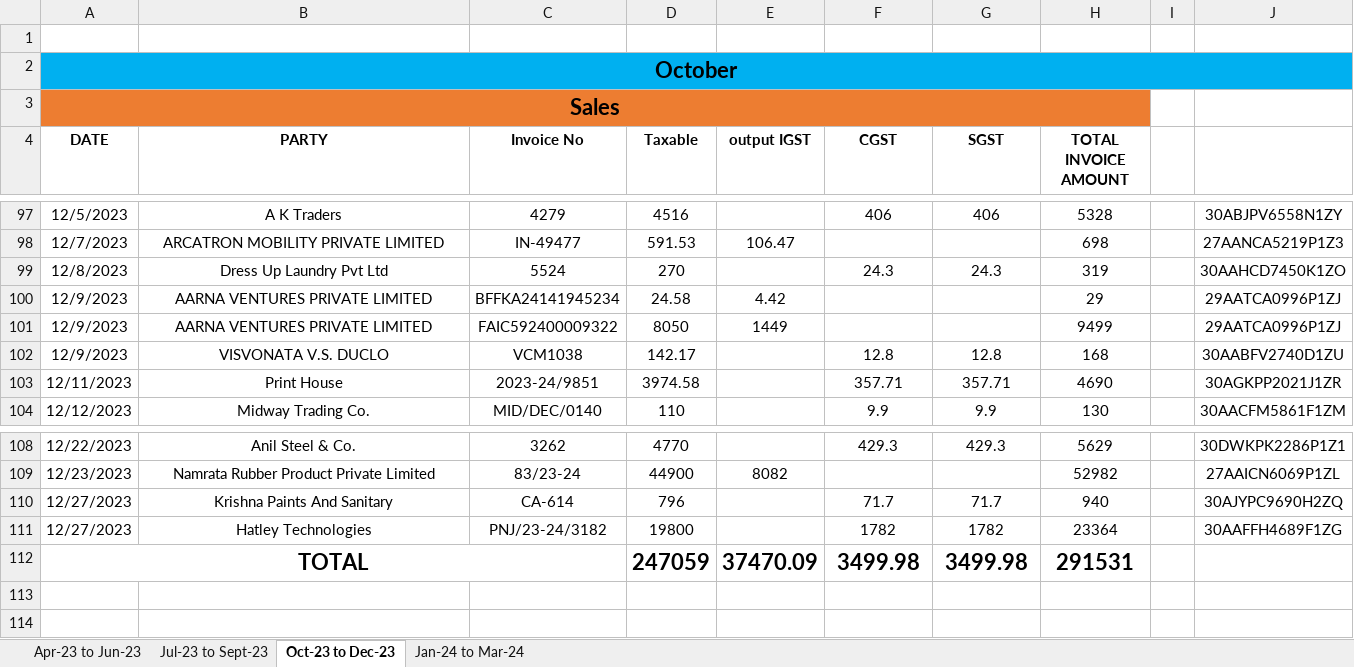
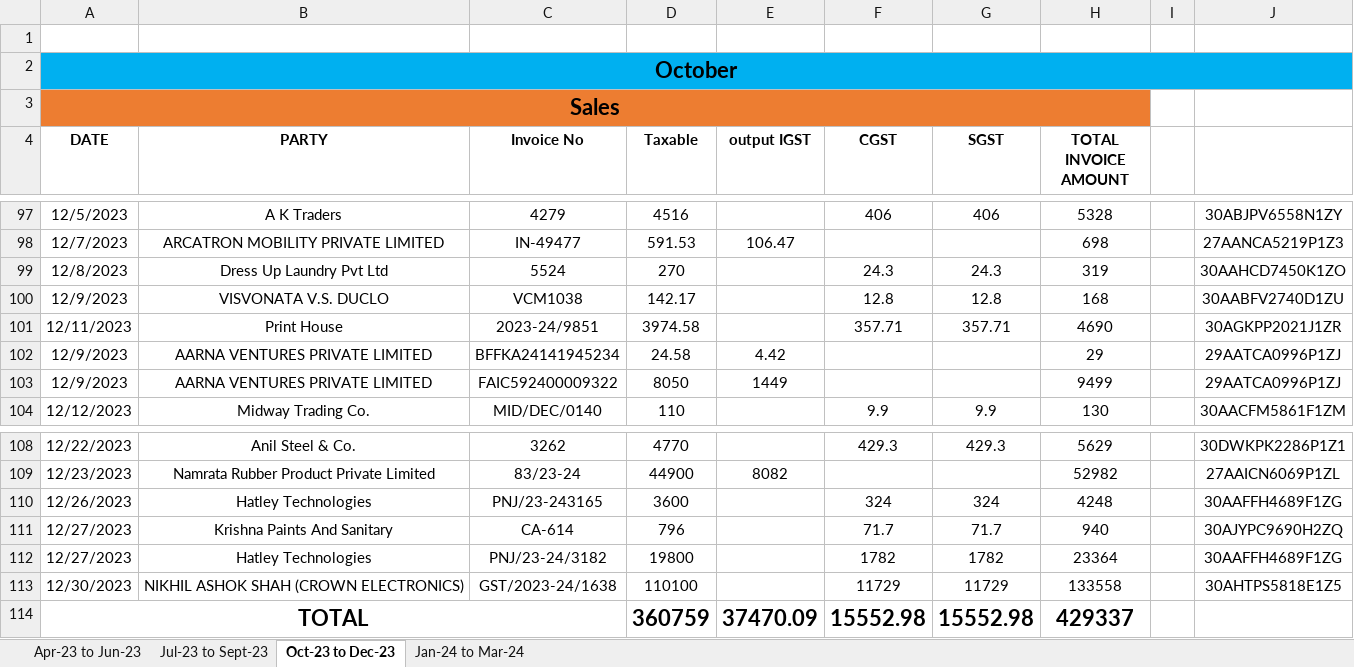
Before and after one commit to JPTechatronics/J-P-Techatronics-2023-2024, an Excel workbook: Copy of GST.xlsx, sheet Oct-23 to Dec-23, drawn as a sheet; only a part is shown, gaps mark what is left out; values as stored, in another font and other column widths than the file's, no borders; addresses are those after the commit; the diff names each change by its address in the sheet, - before the commit and + after, or states it on an @@ line.

Commit message:
Add files via upload

```diff
--- a/Copy of GST.xlsx (sheet Oct-23 to Dec-23)
+++ b/Copy of GST.xlsx (sheet Oct-23 to Dec-23)
@@ row 102 moved to row 100: 12/9/2023 @@
@@ row 103 moved to row 101: 12/11/2023 @@
+row 110: 12/26/2023 | Hatley Technologies | PNJ/23-243165 | 3600 |  | 324 | 324 | 4248 |  | 30AAFFH4689F1ZG
+row 113: 12/30/2023 | NIKHIL ASHOK SHAH (CROWN ELECTRONICS) | GST/2023-24/1638 | 110100 |  | 11729 | 11729 | 133558 |  | 30AHTPS5818E1Z5
-D114 (Taxable): 247059
+D114 (Taxable): 360759
-F114 (CGST): 3499.98
+F114 (CGST): 15552.98
-G114 (SGST): 3499.98
+G114 (SGST): 15552.98
-H114 (TOTAL INVOICE AMOUNT): 291531
+H114 (TOTAL INVOICE AMOUNT): 429337
```
Also changed, not shown: formulas that keep their value.
